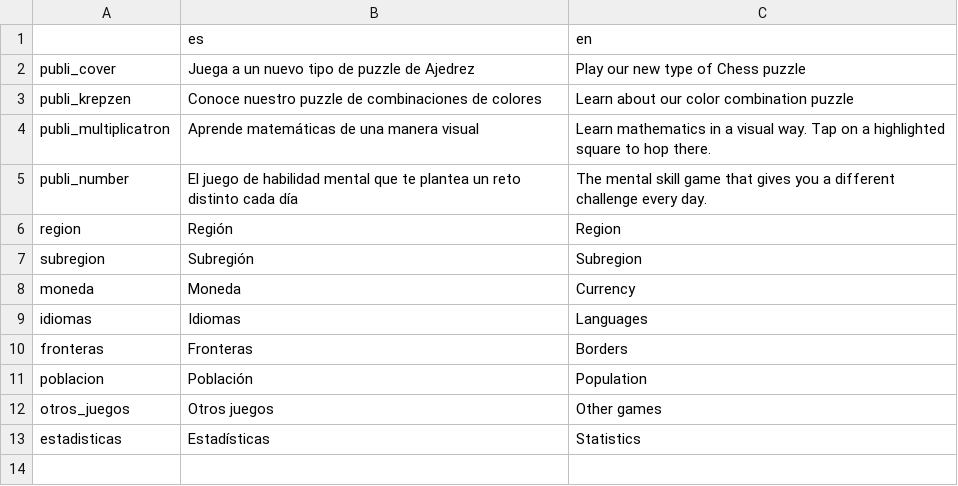
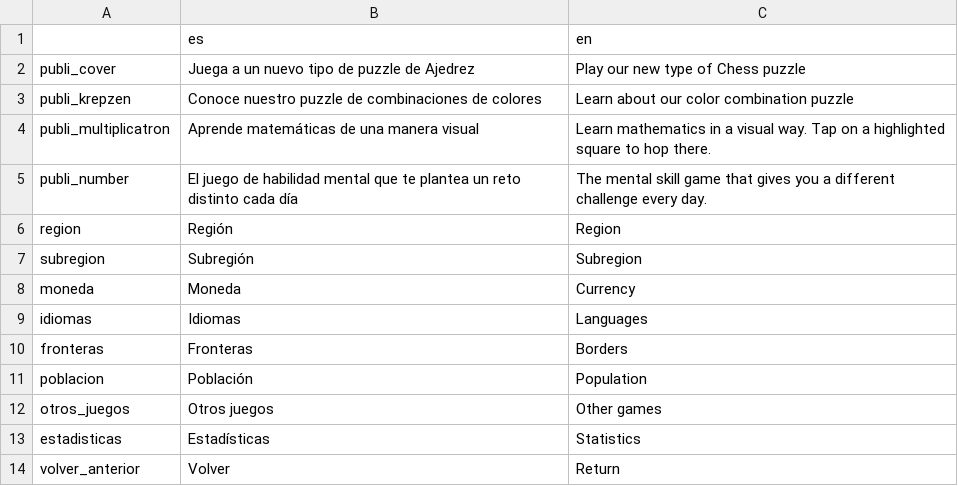
Before and after one commit to zarmath/Paises-para-martin, a CSV file: traducciones/traduccion paises para martin - Hoja 1.csv, drawn as a sheet; the diff names each change by its address in the sheet, - before the commit and + after, or states it on an @@ line.

```diff
--- a/traducciones/traduccion paises para martin - Hoja 1.csv
+++ b/traducciones/traduccion paises para martin - Hoja 1.csv
+row 14: volver_anterior | Volver | Return
```
Also changed, not shown: 50 other files.
